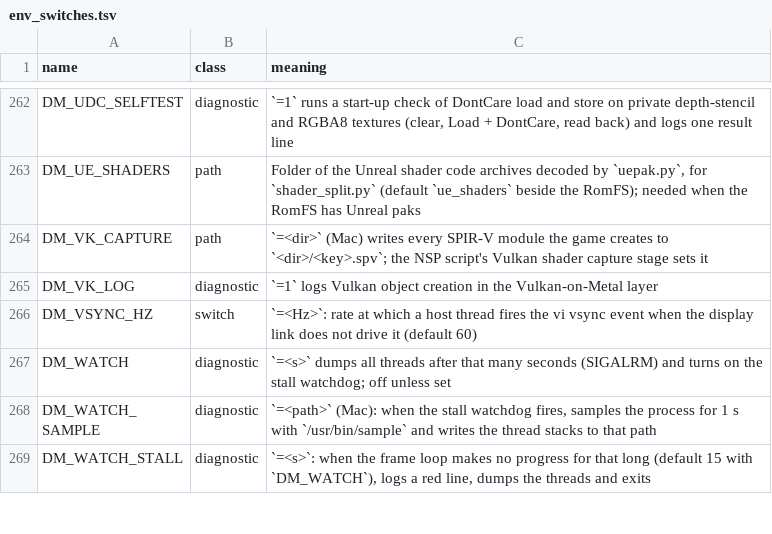
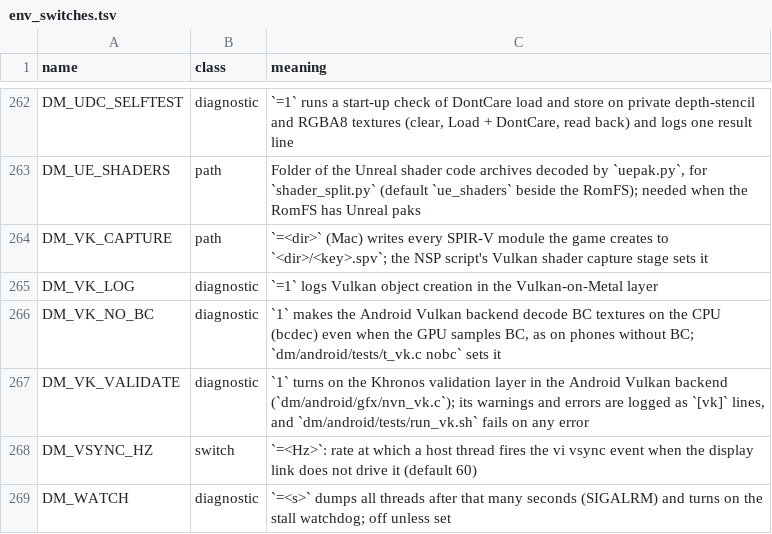
Before and after one commit to akeem000-ship-it/nxnative-android, a TSV file: docs/env_switches.tsv, drawn as a sheet; only a part is shown, gaps mark what is left out; the shorter side is filled out with more unchanged rows.

```diff
--- a/docs/env_switches.tsv
+++ b/docs/env_switches.tsv
@@ -265,2 +265,4 @@ DM_VK_CAPTURE	path	`=<dir>` (Mac) writes every SPIR-V module the game creates to
 DM_VK_LOG	diagnostic	`=1` logs Vulkan object creation in the Vulkan-on-Metal layer
+DM_VK_NO_BC	diagnostic	`1` makes the Android Vulkan backend decode BC textures on the CPU (bcdec) even when the GPU samples BC, as on phones without BC; `dm/android/tests/t_vk.c nobc` sets it
+DM_VK_VALIDATE	diagnostic	`1` turns on the Khronos validation layer in the Android Vulkan backend (`dm/android/gfx/nvn_vk.c`); its warnings and errors are logged as `[vk]` lines, and `dm/android/tests/run_vk.sh` fails on any error
 DM_VSYNC_HZ	switch	`=<Hz>`: rate at which a host thread fires the vi vsync event when the display link does not drive it (default 60)
```
Also changed, not shown: 12 other files.
